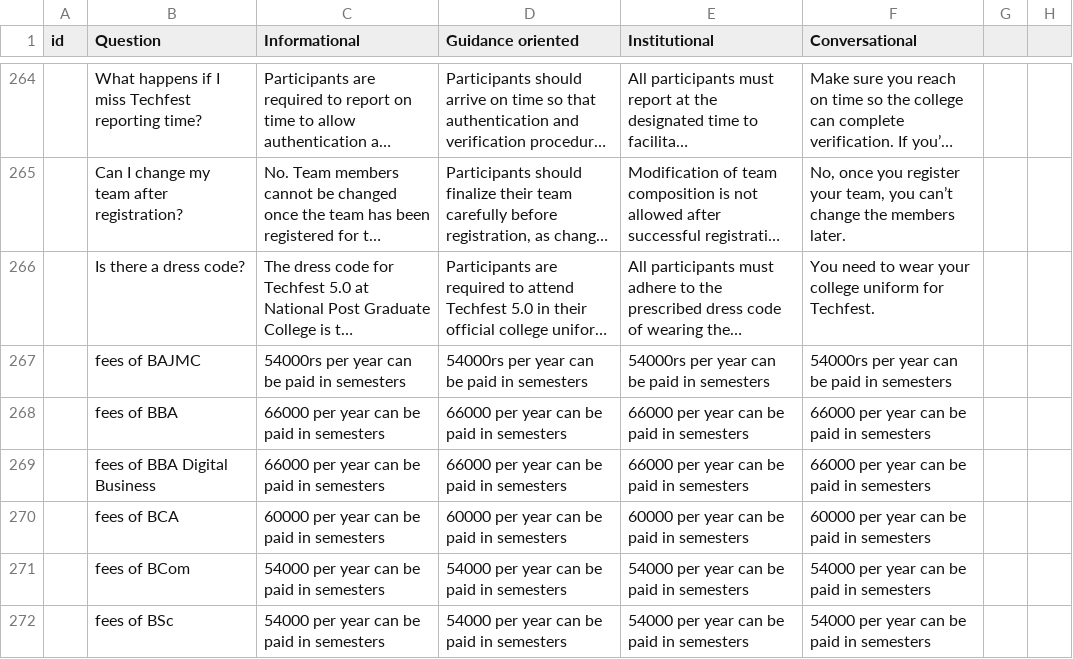
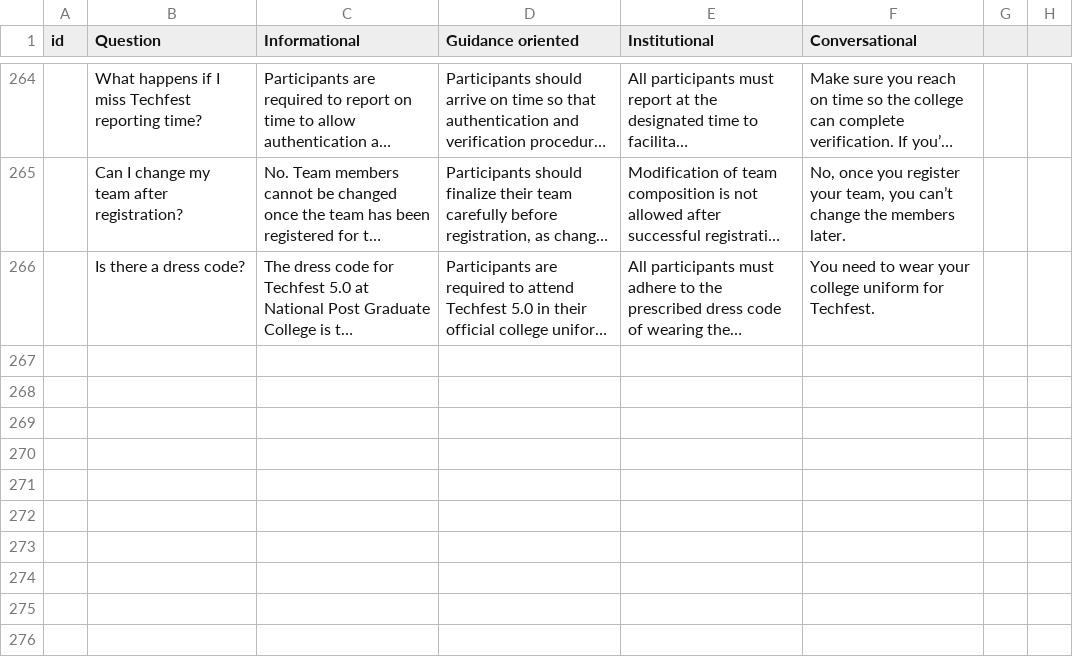
Before and after one commit to Adarsh-V-101/npgc-helpdesk, a CSV file: database.csv, drawn as a sheet; only a part is shown, gaps mark what is left out; long unchanged cells end in …; the diff names each change by its address in the sheet, - before the commit and + after, or states it on an @@ line.

Commit message:
Revert "Add course fee details to database.csv"
This reverts commit 78f05776b4e4a52d0e64e29fc99817ec507997f1.

```diff
--- a/database.csv
+++ b/database.csv
-row 267:  | fees of BAJMC | 54000rs per year can be paid in semesters | 54000rs per year can be paid in semesters | 54000rs per year can be paid in semesters | 54000rs per year can be paid in semesters
-row 268:  | fees of BBA | 66000 per year can be paid in semesters | 66000 per year can be paid in semesters | 66000 per year can be paid in semesters | 66000 per year can be paid in semesters
-row 269:  | fees of BBA Digital Business | 66000 per year can be paid in semesters | 66000 per year can be paid in semesters | 66000 per year can be paid in semesters | 66000 per year can be paid in semesters
-row 270:  | fees of BCA | 60000 per year can be paid in semesters | 60000 per year can be paid in semesters | 60000 per year can be paid in semesters | 60000 per year can be paid in semesters
-row 271:  | fees of BCom | 54000 per year can be paid in semesters | 54000 per year can be paid in semesters | 54000 per year can be paid in semesters | 54000 per year can be paid in semesters
-row 272:  | fees of BSc | 54000 per year can be paid in semesters | 54000 per year can be paid in semesters | 54000 per year can be paid in semesters | 54000 per year can be paid in semesters
```
